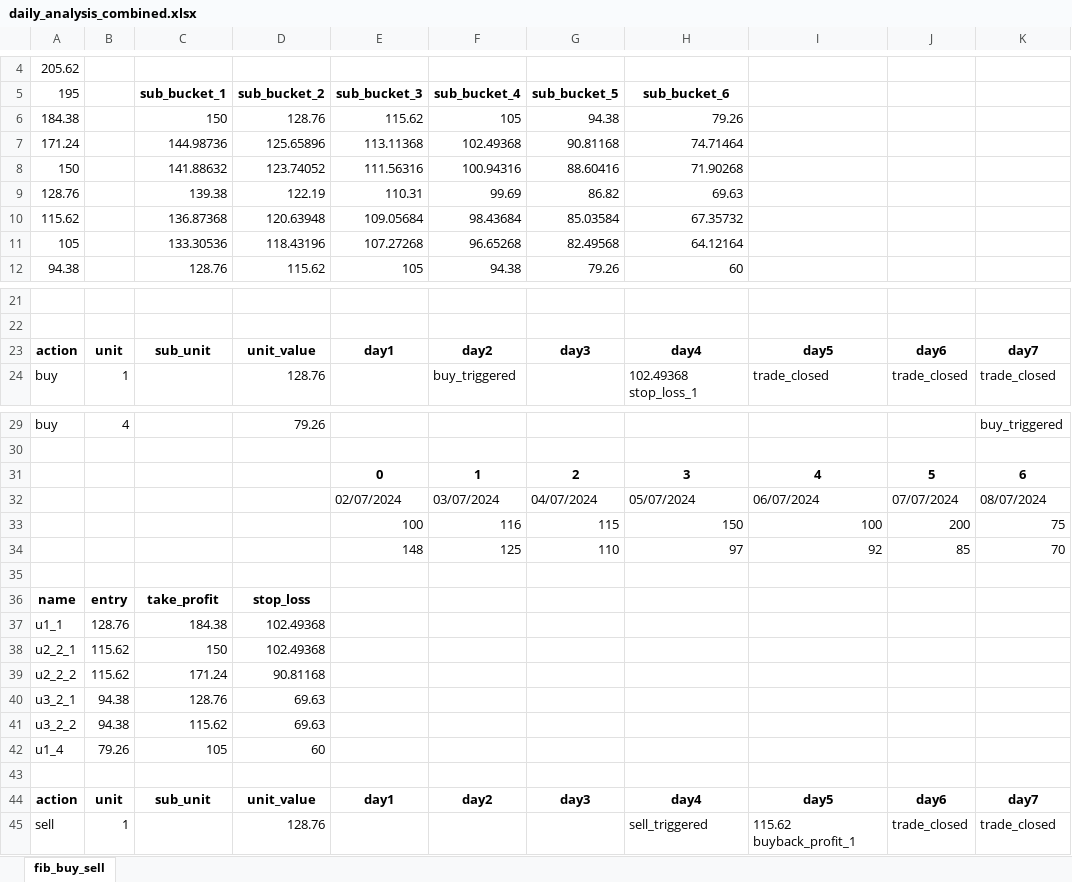
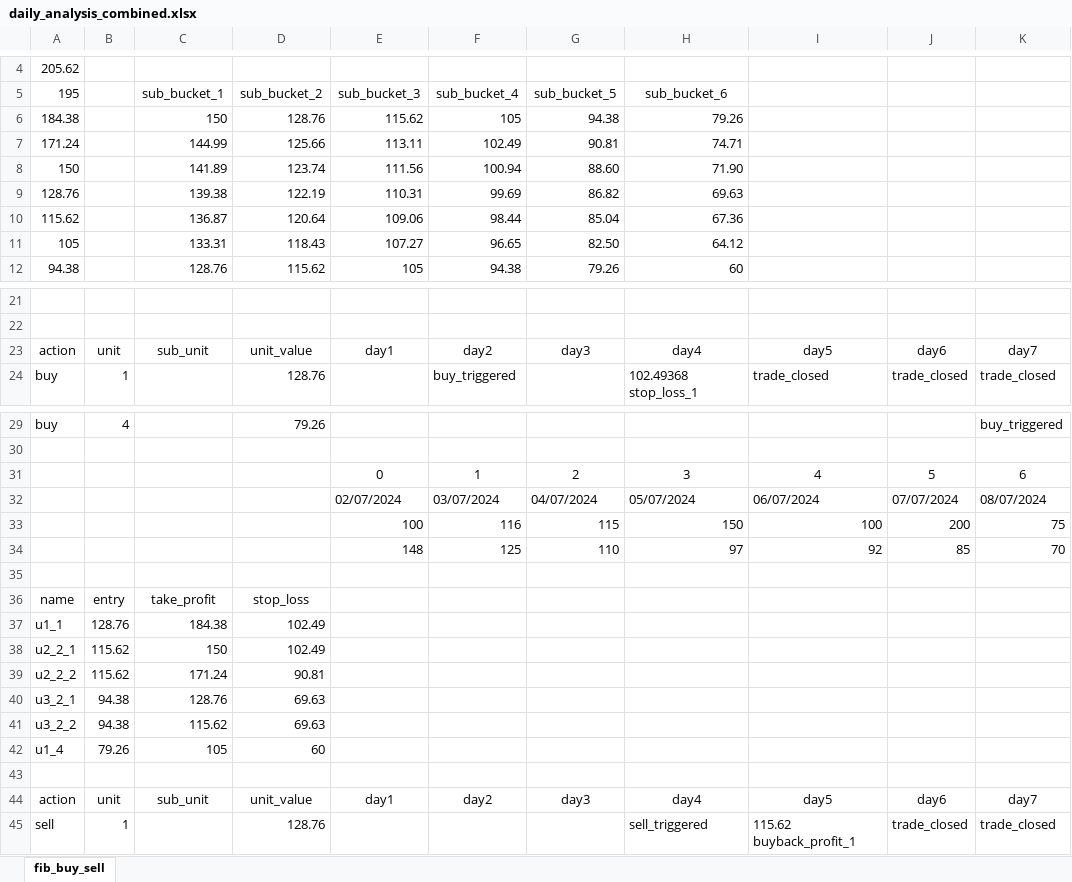
Before and after one commit to LorenzoCingolani/trading_webapp, an Excel workbook: daily_analysis_combined.xlsx, sheet fib_buy_sell, drawn as a sheet; only a part is shown, gaps mark what is left out; values as stored, in another font and other column widths than the file's, no borders; removed rows and columns are numbered as before the commit, all else as after; the diff covers the shown part only; the diff names each change by its address in the sheet, - before the commit and + after, or states it on an @@ line.

```diff
--- a/daily_analysis_combined.xlsx (sheet fib_buy_sell)
+++ b/daily_analysis_combined.xlsx (sheet fib_buy_sell)
-C5:H5 bold: on
+C5:H5 bold: off
-row 7: 171.24 |  | 144.98736 | 125.65896 | 113.11368 | 102.49368 | 90.81168 | 74.71464
-row 8: 150 |  | 141.88632 | 123.74052 | 111.56316 | 100.94316 | 88.60416 | 71.90268
+row 7: 171.24 |  | 144.99 | 125.66 | 113.11 | 102.49 | 90.81 | 74.71
+row 8: 150 |  | 141.89 | 123.74 | 111.56 | 100.94 | 88.60 | 71.90
-row 10: 115.62 |  | 136.87368 | 120.63948 | 109.05684 | 98.43684 | 85.03584 | 67.35732
-row 11: 105 |  | 133.30536 | 118.43196 | 107.27268 | 96.65268 | 82.49568 | 64.12164
+row 10: 115.62 |  | 136.87 | 120.64 | 109.06 | 98.44 | 85.04 | 67.36
+row 11: 105 |  | 133.31 | 118.43 | 107.27 | 96.65 | 82.50 | 64.12
-A23:K23 bold: on
+A23:K23 bold: off
-E31:K31 bold: on
+E31:K31 bold: off
-A36:D36 bold: on
+A36:D36 bold: off
-D37:D38 (sub_bucket_2): 102.49368
+D37:D38 (sub_bucket_2): 102.49
-D39 (sub_bucket_2): 90.81168
+D39 (sub_bucket_2): 90.81
-A44:K44 bold: on
+A44:K44 bold: off
```
Also changed, not shown: cell formats elsewhere in this sheet, 1 other file.
